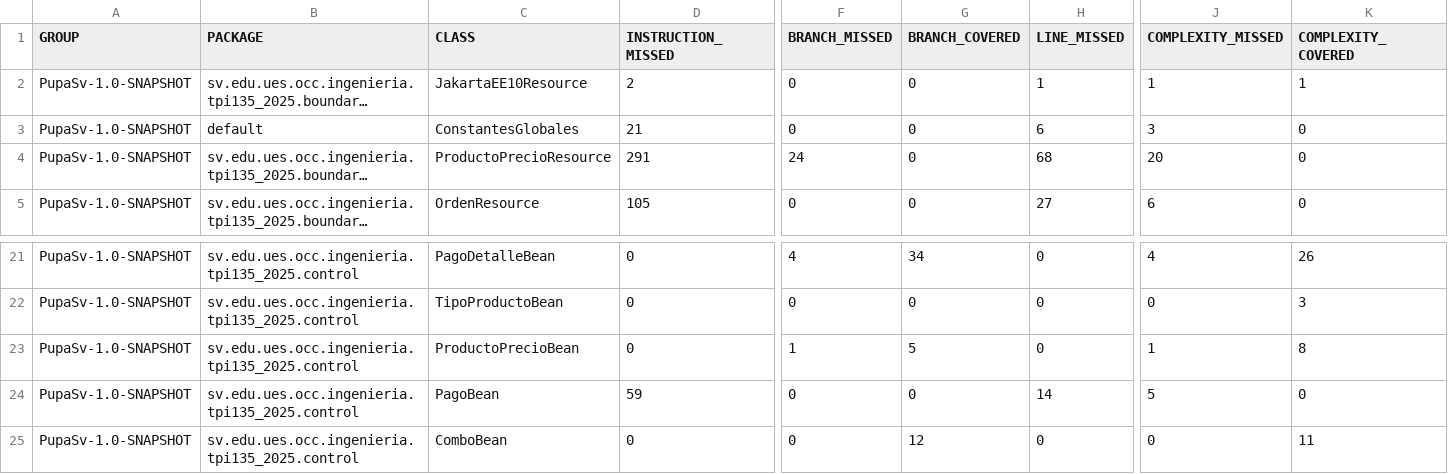
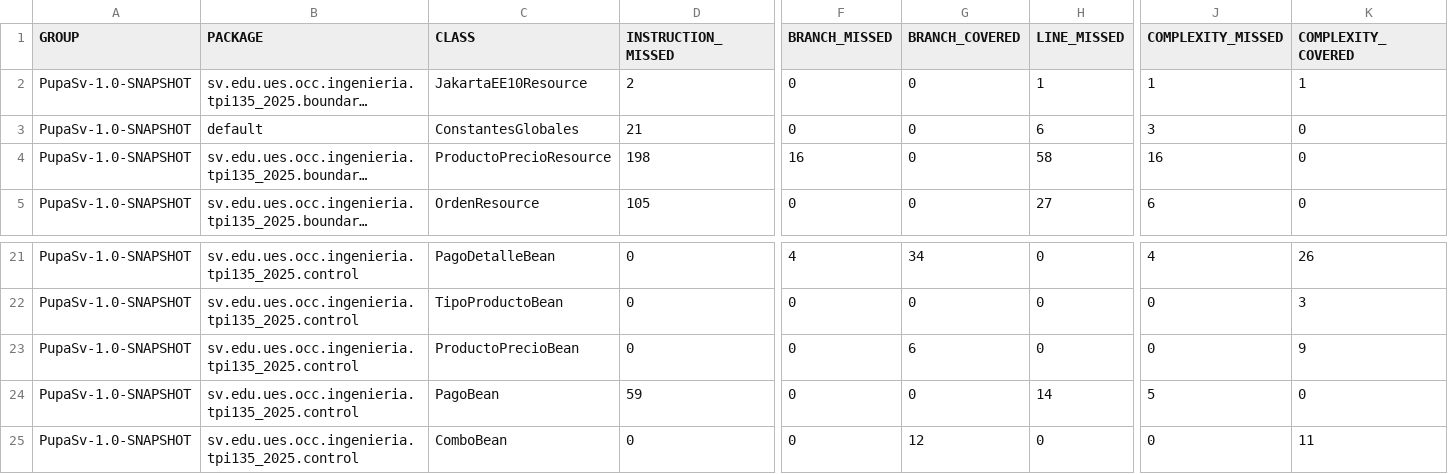
Before and after one commit to LL18017/PupaSv, a CSV file: target/site/jacoco/jacoco.csv, drawn as a sheet; only a part is shown, gaps mark what is left out; long unchanged cells end in …; the diff names each change by its address in the sheet, - before the commit and + after, or states it on an @@ line.

```diff
--- a/target/site/jacoco/jacoco.csv
+++ b/target/site/jacoco/jacoco.csv
-D4 (INSTRUCTION_MISSED): 291
+D4 (INSTRUCTION_MISSED): 198
-F4 (BRANCH_MISSED): 24
+F4 (BRANCH_MISSED): 16
-H4 (LINE_MISSED): 68
+H4 (LINE_MISSED): 58
-J4 (COMPLEXITY_MISSED): 20
+J4 (COMPLEXITY_MISSED): 16
-F23 (BRANCH_MISSED): 1
+F23 (BRANCH_MISSED): 0
-G23 (BRANCH_COVERED): 5
+G23 (BRANCH_COVERED): 6
-J23 (COMPLEXITY_MISSED): 1
+J23 (COMPLEXITY_MISSED): 0
-K23 (COMPLEXITY_COVERED): 8
+K23 (COMPLEXITY_COVERED): 9
```
Also changed, not shown: 59 other files.
